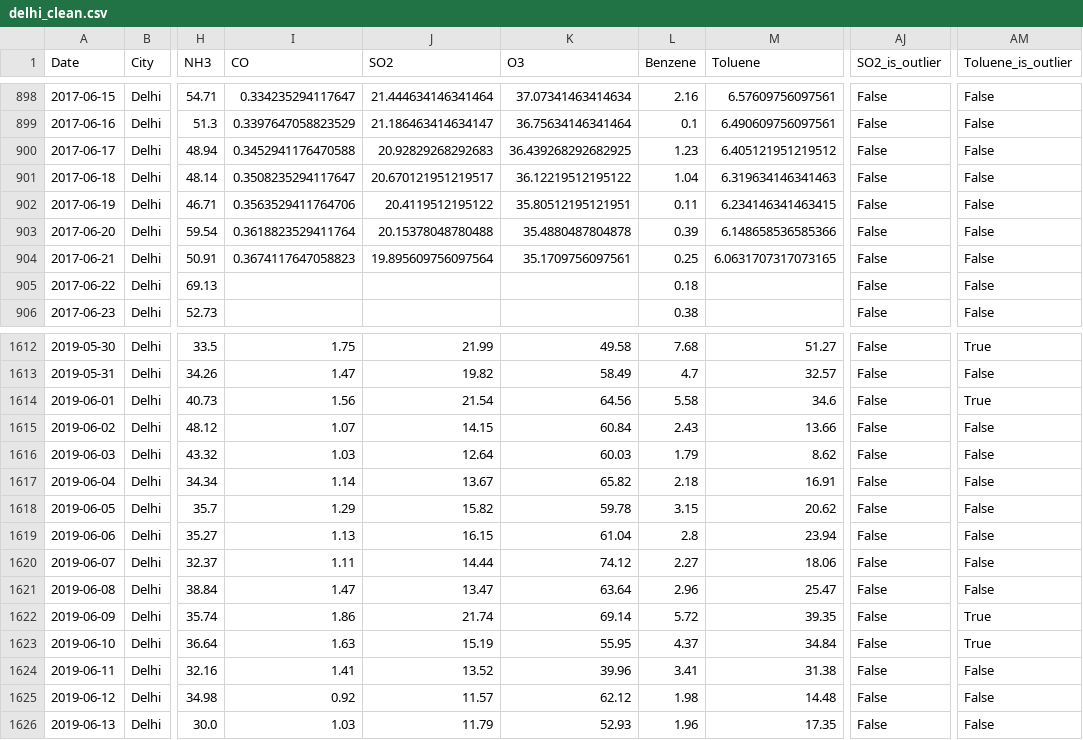
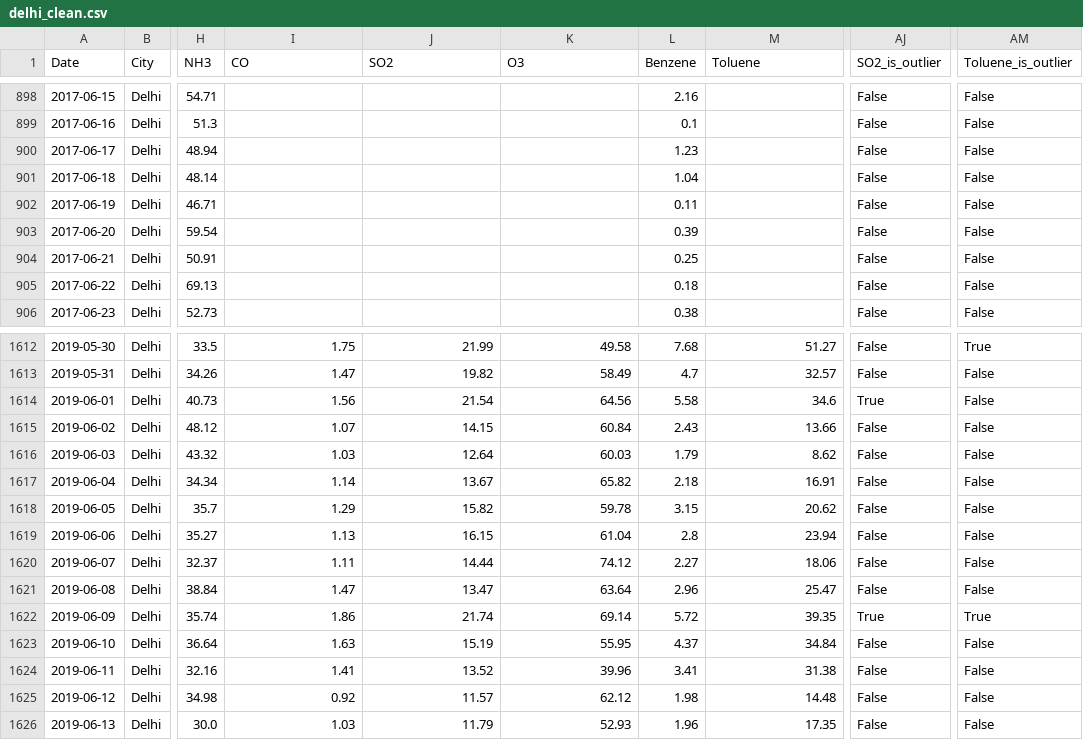
Before and after one commit to MTuan1510/Air-Project, a CSV file: data/processed/delhi_clean.csv, drawn as a sheet; only a part is shown, gaps mark what is left out; the diff covers the shown part only; the diff names each change by its address in the sheet, - before the commit and + after, or states it on an @@ line.

```diff
--- a/data/processed/delhi_clean.csv
+++ b/data/processed/delhi_clean.csv
-I898 (CO): 0.334235294117647
+I898 (CO): (empty)
-J898 (SO2): 21.444634146341464
+J898 (SO2): (empty)
-K898 (O3): 37.07341463414634
+K898 (O3): (empty)
-M898 (Toluene): 6.57609756097561
+M898 (Toluene): (empty)
-I899 (CO): 0.3397647058823529
+I899 (CO): (empty)
-J899 (SO2): 21.186463414634147
+J899 (SO2): (empty)
-K899 (O3): 36.75634146341464
+K899 (O3): (empty)
-M899 (Toluene): 6.490609756097561
+M899 (Toluene): (empty)
-I900 (CO): 0.3452941176470588
+I900 (CO): (empty)
-J900 (SO2): 20.92829268292683
+J900 (SO2): (empty)
-K900 (O3): 36.439268292682925
+K900 (O3): (empty)
-M900 (Toluene): 6.405121951219512
+M900 (Toluene): (empty)
-I901 (CO): 0.3508235294117647
+I901 (CO): (empty)
-J901 (SO2): 20.670121951219517
+J901 (SO2): (empty)
-K901 (O3): 36.12219512195122
+K901 (O3): (empty)
-M901 (Toluene): 6.319634146341463
+M901 (Toluene): (empty)
-I902 (CO): 0.3563529411764706
+I902 (CO): (empty)
-J902 (SO2): 20.4119512195122
+J902 (SO2): (empty)
-K902 (O3): 35.80512195121951
+K902 (O3): (empty)
-M902 (Toluene): 6.234146341463415
+M902 (Toluene): (empty)
-I903 (CO): 0.3618823529411764
+I903 (CO): (empty)
-J903 (SO2): 20.15378048780488
+J903 (SO2): (empty)
-K903 (O3): 35.4880487804878
+K903 (O3): (empty)
-M903 (Toluene): 6.148658536585366
+M903 (Toluene): (empty)
-I904 (CO): 0.3674117647058823
+I904 (CO): (empty)
-J904 (SO2): 19.895609756097564
+J904 (SO2): (empty)
-K904 (O3): 35.1709756097561
+K904 (O3): (empty)
-M904 (Toluene): 6.0631707317073165
+M904 (Toluene): (empty)
-AJ1614 (SO2_is_outlier): False
+AJ1614 (SO2_is_outlier): True
-AM1614 (Toluene_is_outlier): True
+AM1614 (Toluene_is_outlier): False
-AJ1622 (SO2_is_outlier): False
+AJ1622 (SO2_is_outlier): True
-AM1623 (Toluene_is_outlier): True
+AM1623 (Toluene_is_outlier): False
```
Also changed, not shown: 93 edited cells elsewhere in this file, data/processed/amritsar_clean.csv, data/processed/bengaluru_clean.csv, 16 other files.
